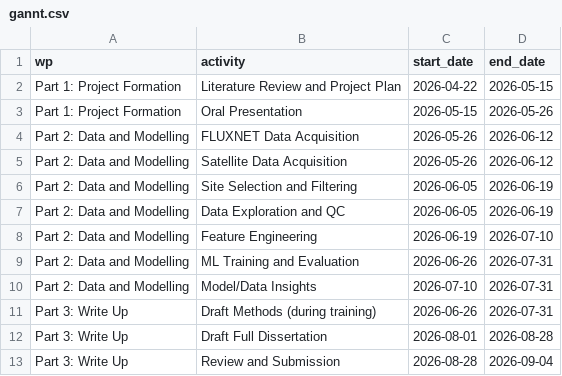
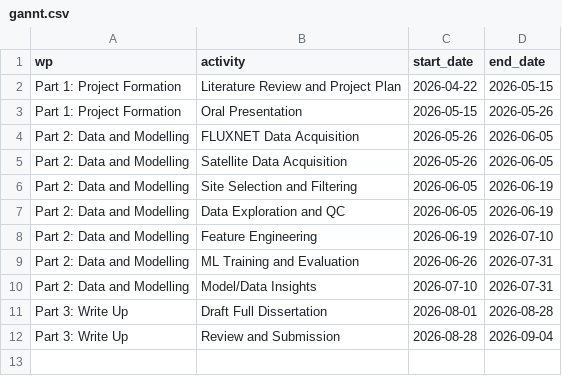
Before and after one commit to archiebenn/forest-age-ET, a CSV file: lit_review/gantt/gannt.csv, drawn as a sheet.

```diff
--- a/lit_review/gantt/gannt.csv
+++ b/lit_review/gantt/gannt.csv
@@ -3,4 +3,4 @@ Part 1: Project Formation, Literature Review and Project Plan, 2026-04-22, 2026-
 Part 1: Project Formation, Oral Presentation, 2026-05-15, 2026-05-26
-Part 2: Data and Modelling, FLUXNET Data Acquisition, 2026-05-26, 2026-06-12
-Part 2: Data and Modelling, Satellite Data Acquisition, 2026-05-26, 2026-06-12
+Part 2: Data and Modelling, FLUXNET Data Acquisition, 2026-05-26, 2026-06-05
+Part 2: Data and Modelling, Satellite Data Acquisition, 2026-05-26, 2026-06-05
 Part 2: Data and Modelling, Site Selection and Filtering, 2026-06-05, 2026-06-19
@@ -10,3 +10,2 @@ Part 2: Data and Modelling, ML Training and Evaluation, 2026-06-26, 2026-07-31
 Part 2: Data and Modelling, Model/Data Insights, 2026-07-10, 2026-07-31
-Part 3: Write Up, Draft Methods (during training), 2026-06-26, 2026-07-31
 Part 3: Write Up, Draft Full Dissertation, 2026-08-01, 2026-08-28
```
Also changed, not shown: 11 other files.
